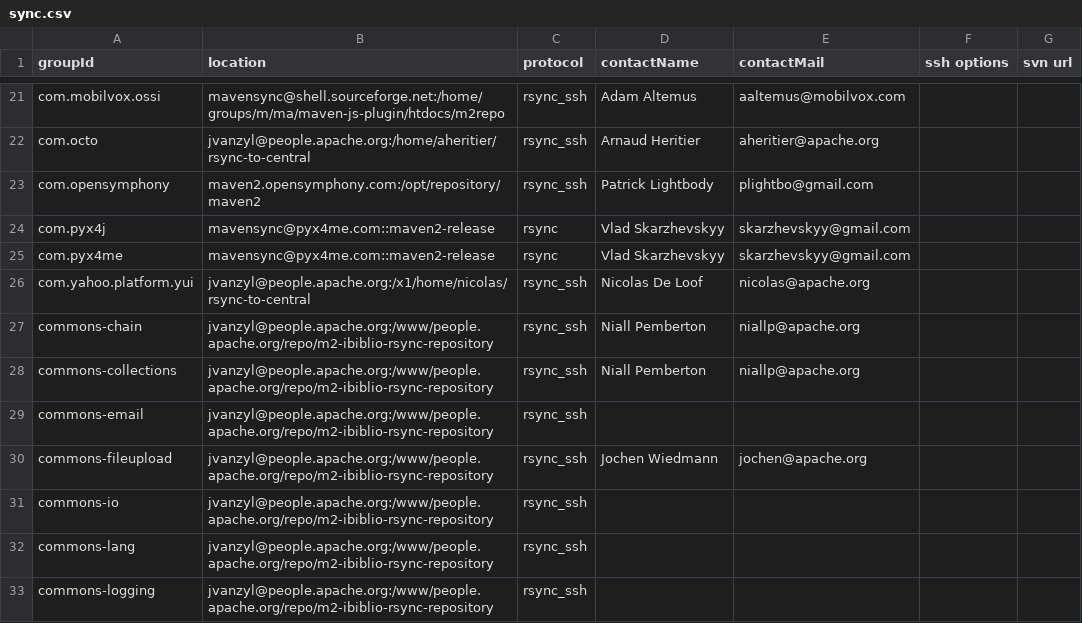
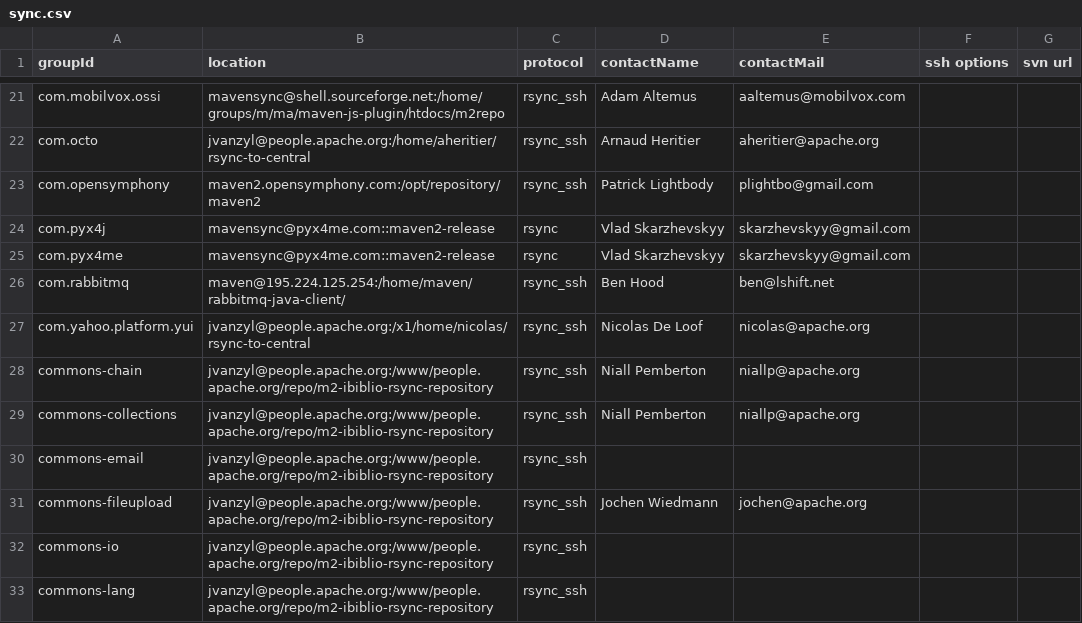
Before and after one commit to apache/maven-repository-tools, a CSV file: src/bin/synchronize/m2-sync/sync.csv, drawn as a sheet; only a part is shown, gaps mark what is left out; the shorter side is filled out with more unchanged rows; the diff covers the shown part only.

Commit message:
[MAVENUPLOAD-2093][MAVENUPLOAD-2098][MAVENUPLOAD-1902][MAVENUPLOAD-2099][MAVENUPLOAD-2104]
git-svn-id: https://svn.apache.org/repos/asf/maven/repository-tools/trunk@668239 13f79535-47bb-0310-9956-ffa450edef68

```diff
--- a/src/bin/synchronize/m2-sync/sync.csv
+++ b/src/bin/synchronize/m2-sync/sync.csv
@@ -25,2 +25,3 @@
 "com.pyx4me","mavensync@pyx4me.com::maven2-release","rsync","Vlad Skarzhevskyy","skarzhevskyy@gmail.com",,
+"com.rabbitmq","maven@195.224.125.254:/home/maven/rabbitmq-java-client/","rsync_ssh","Ben Hood","ben@lshift.net",,
 "com.yahoo.platform.yui","jvanzyl@people.apache.org:/x1/home/nicolas/rsync-to-central","rsync_ssh","Nicolas De Loof","nicolas@apache.org",,
```
Also changed, not shown: 4 added rows, 1 removed row and 1 edited cell elsewhere in this file.
